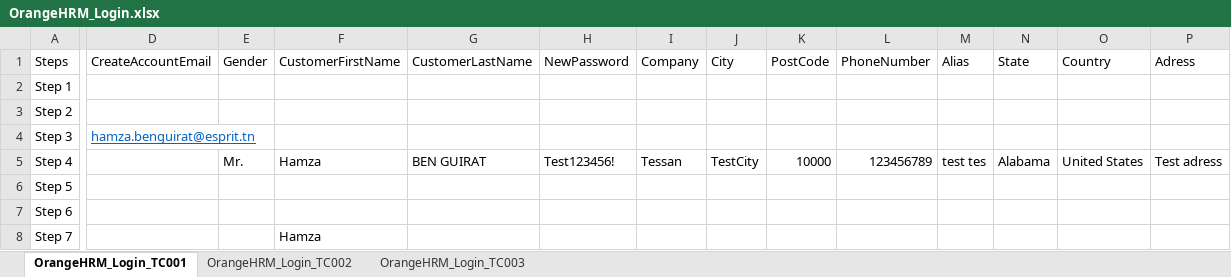
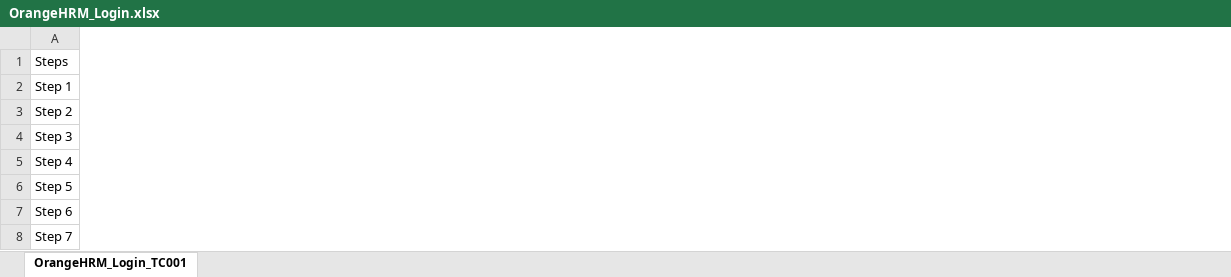
Before and after one commit to Majdi-Zlitni/TessanTis-PFE-Project, an Excel workbook: OrangeHRM/Data/OrangeHRM_Login.xlsx, sheet OrangeHRM_Login_TC001, drawn as a sheet; only a part is shown, gaps mark what is left out; values as stored, in another font and other column widths than the file's, no borders; the diff names each change by its address in the sheet, - before the commit and + after, or states it on an @@ line.

```diff
--- a/OrangeHRM/Data/OrangeHRM_Login.xlsx (sheet OrangeHRM_Login_TC001)
+++ b/OrangeHRM/Data/OrangeHRM_Login.xlsx (sheet OrangeHRM_Login_TC001)
-sheet tab: OrangeHRM_Login_TC002
-sheet tab: OrangeHRM_Login_TC003
-column D, rows 1-4: CreateAccountEmail |  |  | hamza.benguirat@esprit.tn
-column E, rows 1-5: Gender |  |  |  | Mr.
-column F, rows 1-8: CustomerFirstName |  |  |  | Hamza |  |  | Hamza
-column G, rows 1-5: CustomerLastName |  |  |  | BEN GUIRAT
-column H, rows 1-5: NewPassword |  |  |  | Test123456!
-column I, rows 1-5: Company |  |  |  | Tessan
-column J, rows 1-5: City |  |  |  | TestCity
-column K, rows 1-5: PostCode |  |  |  | 10000
-column L, rows 1-5: PhoneNumber |  |  |  | 123456789
-column M, rows 1-5: Alias |  |  |  | test tes
-column N, rows 1-5: State |  |  |  | Alabama
-column O, rows 1-5: Country |  |  |  | United States
-column P, rows 1-5: Adress |  |  |  | Test adress
```
Also changed, not shown: OrangeHRM/Workflow/OrangeHRM_LoginWorkFlow.xlsx, 29 other files.
